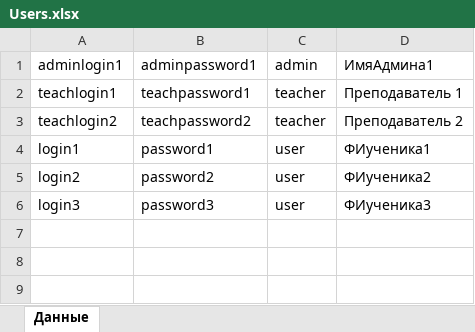
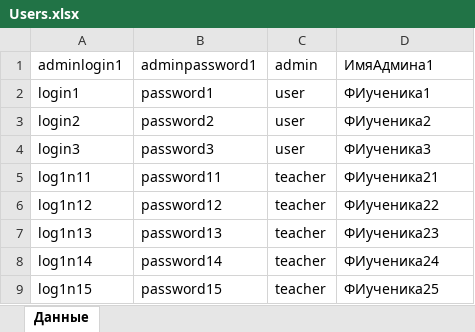
Before and after one commit to M4dOS/InfoBase, an Excel workbook: data/Users.xlsx, sheet Данные, drawn as a sheet; values as stored, in another font and other column widths than the file's, no borders; removed rows and columns are numbered as before the commit, all else as after; the diff names each change by its address in the sheet, - before the commit and + after, or states it on an @@ line.

```diff
--- a/data/Users.xlsx (sheet Данные)
+++ b/data/Users.xlsx (sheet Данные)
-row 2: teachlogin1 | teachpassword1 | teacher | Преподаватель 1
-row 3: teachlogin2 | teachpassword2 | teacher | Преподаватель 2
+row 5: log1n11 | password11 | teacher | ФИученика21
+row 6: log1n12 | password12 | teacher | ФИученика22
+row 7: log1n13 | password13 | teacher | ФИученика23
+row 8: log1n14 | password14 | teacher | ФИученика24
+row 9: log1n15 | password15 | teacher | ФИученика25
```
Also changed, not shown: data/Data.xlsx, 3 other files.
